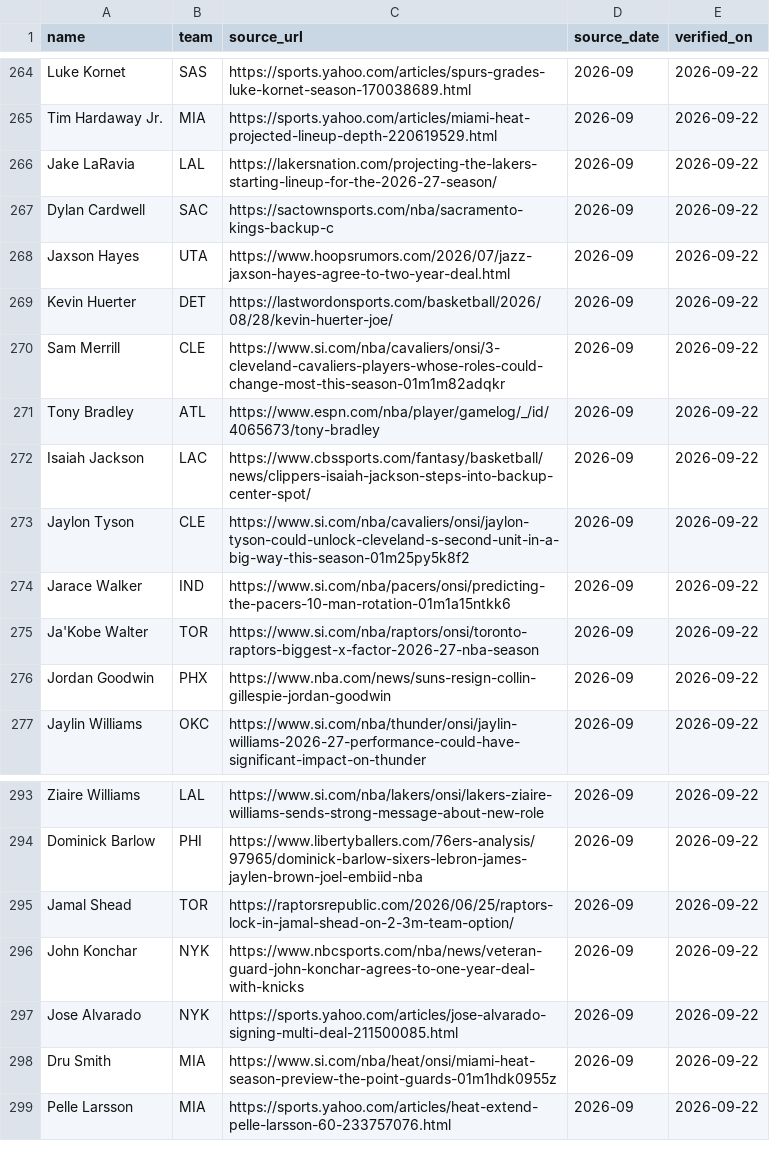
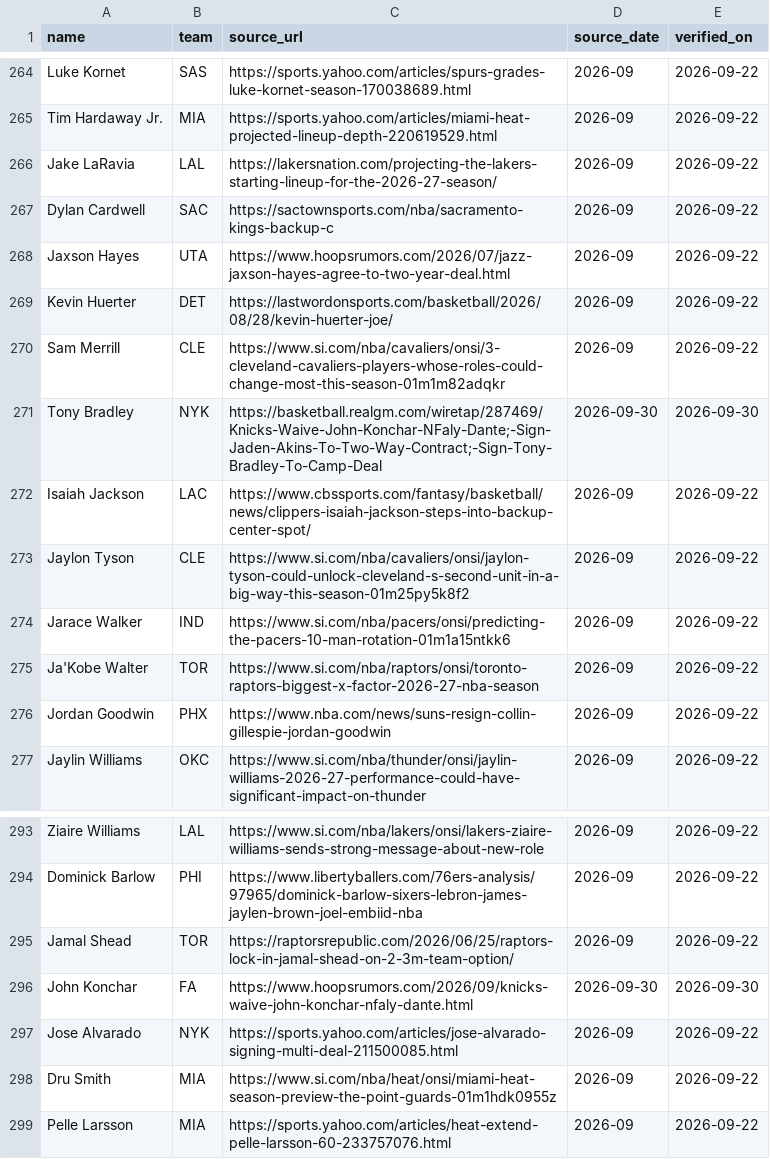
Before and after one commit to nic095layson/fantasy-basketball-2026-27, a CSV file: report/roster-provenance.csv, drawn as a sheet; only a part is shown, gaps mark what is left out.

```diff
--- a/report/roster-provenance.csv
+++ b/report/roster-provenance.csv
@@ -270,3 +270,3 @@ Kevin Huerter,DET,https://lastwordonsports.com/basketball/2026/08/28/kevin-huert
 Sam Merrill,CLE,https://www.si.com/nba/cavaliers/onsi/3-cleveland-cavaliers-players-whose-roles-could-change-most-this-season-01m1m82adqkr,2026-09,2026-09-22
-Tony Bradley,ATL,https://www.espn.com/nba/player/gamelog/_/id/4065673/tony-bradley,2026-09,2026-09-22
+Tony Bradley,NYK,https://basketball.realgm.com/wiretap/287469/Knicks-Waive-John-Konchar-NFaly-Dante;-Sign-Jaden-Akins-To-Two-Way-Contract;-Sign-Tony-Bradley-To-Camp-Deal,2026-09-30,2026-09-30
 Isaiah Jackson,LAC,https://www.cbssports.com/fantasy/basketball/news/clippers-isaiah-jackson-steps-into-backup-center-spot/,2026-09,2026-09-22
@@ -295,3 +295,3 @@ Dominick Barlow,PHI,https://www.libertyballers.com/76ers-analysis/97965/dominick
 Jamal Shead,TOR,https://raptorsrepublic.com/2026/06/25/raptors-lock-in-jamal-shead-on-2-3m-team-option/,2026-09,2026-09-22
-John Konchar,NYK,https://www.nbcsports.com/nba/news/veteran-guard-john-konchar-agrees-to-one-year-deal-with-knicks,2026-09,2026-09-22
+John Konchar,FA,https://www.hoopsrumors.com/2026/09/knicks-waive-john-konchar-nfaly-dante.html,2026-09-30,2026-09-30
 Jose Alvarado,NYK,https://sports.yahoo.com/articles/jose-alvarado-signing-multi-deal-211500085.html,2026-09,2026-09-22
```
Also changed, not shown: report/projections-2026-27.csv, 4 other files.
